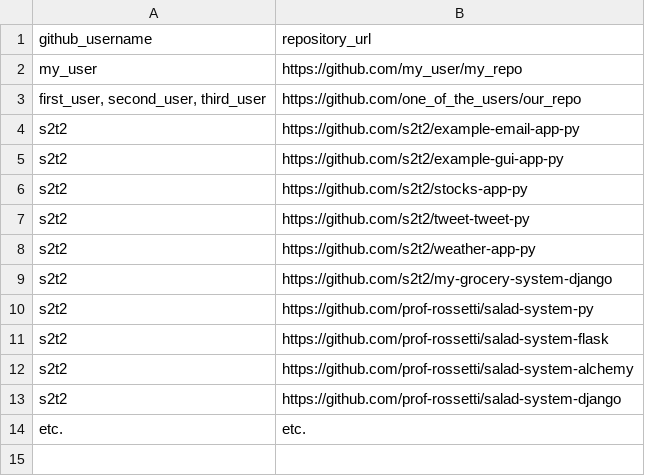
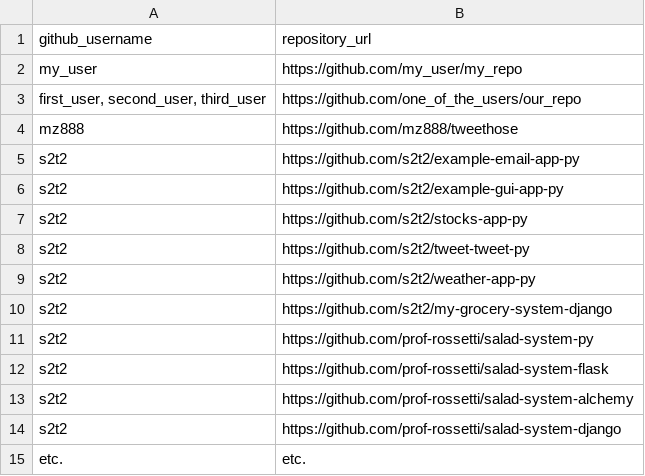
Before and after one commit to prof-rossetti/nyu-info-2335-201706, a CSV file: projects/freestyle/submissions.csv, drawn as a sheet.

Commit message:
submitting freestyle

```diff
--- a/projects/freestyle/submissions.csv
+++ b/projects/freestyle/submissions.csv
@@ -3,2 +3,3 @@ my_user, https://github.com/my_user/my_repo
 "first_user, second_user, third_user", https://github.com/one_of_the_users/our_repo
+mz888,https://github.com/mz888/tweethose
 s2t2, https://github.com/s2t2/example-email-app-py
```
